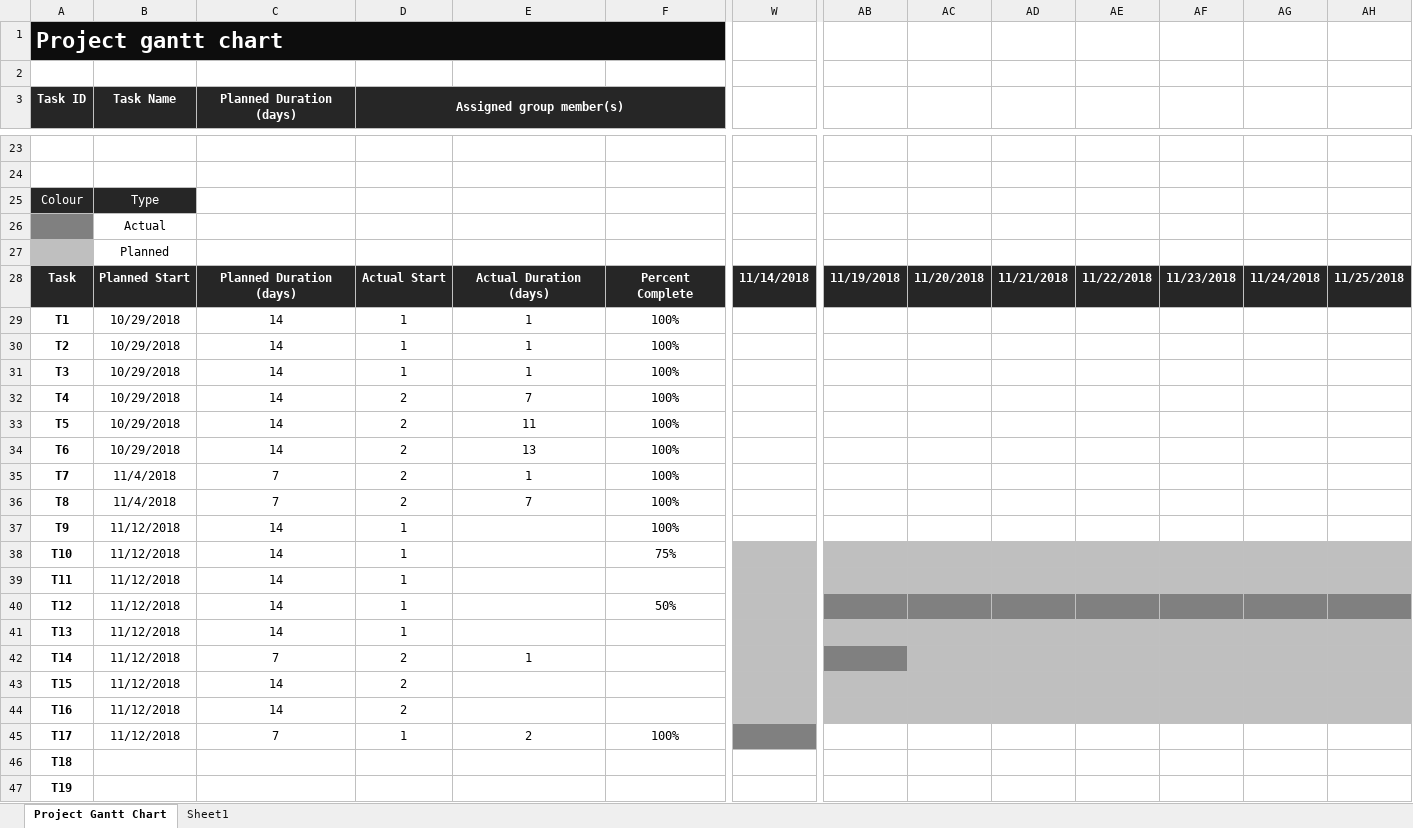
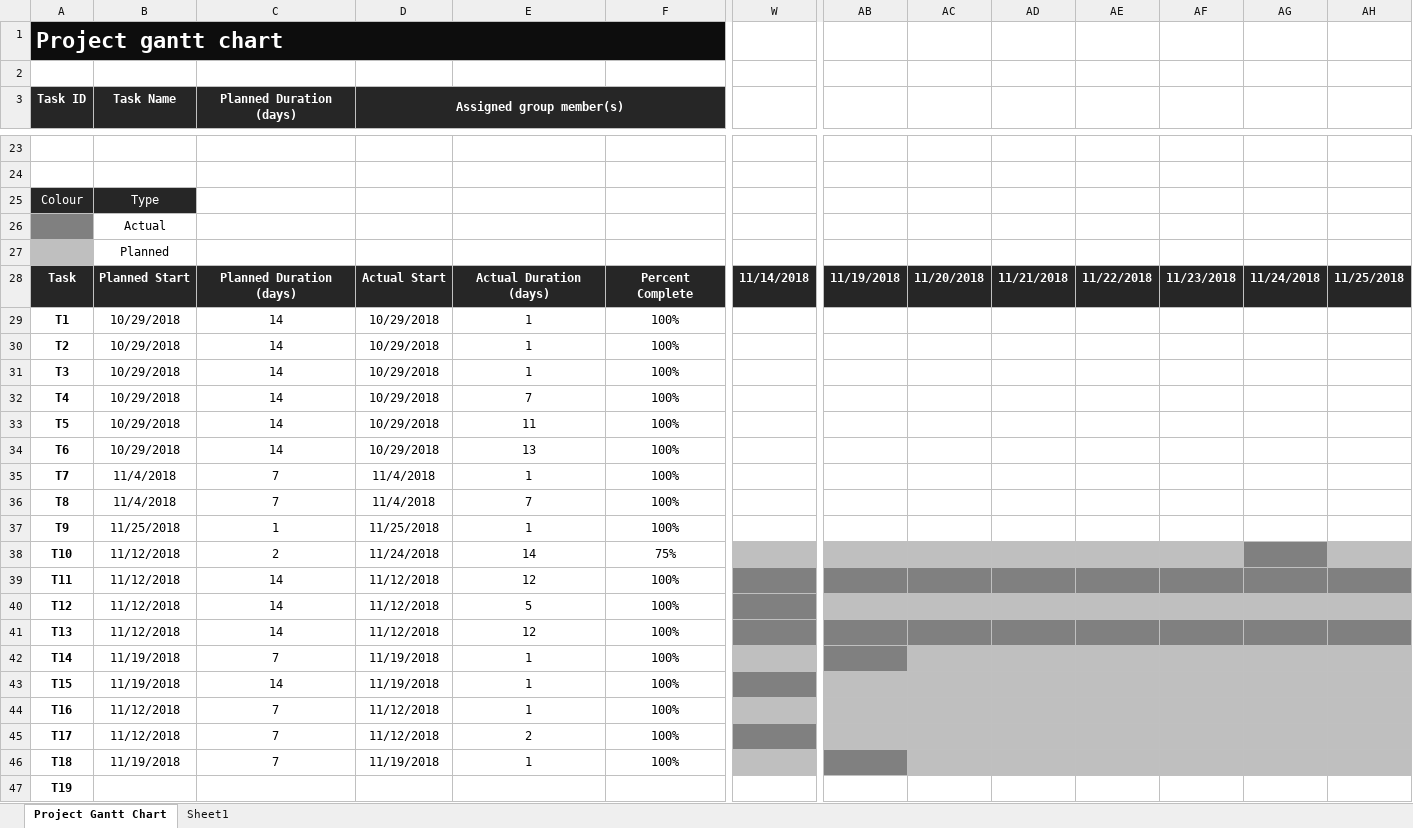
Before and after one commit to JakeOliverChapman/Enterprise-Systems-Project, an Excel workbook: docs/Project Gantt Chart.xlsx, sheet Project Gantt Chart, drawn as a sheet; only a part is shown, gaps mark what is left out; values as stored, in another font and other column widths than the file's, no borders; removed rows and columns are numbered as before the commit, all else as after; rows hold the shown columns only; the diff covers the shown part only; the diff names each change by its address in the sheet, - before the commit and + after, or states it on an @@ line.

Commit message:
update Gannt chart

```diff
--- a/docs/Project Gantt Chart.xlsx (sheet Project Gantt Chart)
+++ b/docs/Project Gantt Chart.xlsx (sheet Project Gantt Chart)
-D29:D31 (Assigned group member(s)): 1
+D29:D31 (Assigned group member(s)): 10/29/2018
-D32:D34 (Assigned group member(s)): 2
+D32:D34 (Assigned group member(s)): 10/29/2018
-D35:D36 (Assigned group member(s)): 2
+D35:D36 (Assigned group member(s)): 11/4/2018
-B37 (Task Name): 11/12/2018
+B37 (Task Name): 11/25/2018
-C37 (Planned Duration (days)): 14
+C37 (Planned Duration (days)): 1
-D37 (Assigned group member(s)): 1
+D37 (Assigned group member(s)): 11/25/2018
-E37: (empty)
+E37: 1
-C38 (Planned Duration (days)): 14
+C38 (Planned Duration (days)): 2
-D38 (Assigned group member(s)): 1
+D38 (Assigned group member(s)): 11/24/2018
-E38: (empty)
+E38: 14
-AG38 fill: #BFBFBF
+AG38 fill: #808080
-D39:D41 (Assigned group member(s)): 1
+D39:D41 (Assigned group member(s)): 11/12/2018
-E39: (empty)
+E39: 12
-F39: (empty)
+F39: 100%
-W39:AH39 fill: #BFBFBF
+W39:AH39 fill: #808080
-E40: (empty)
+E40: 5
-F40: 50%
+F40: 100%
-W40 fill: #BFBFBF
+W40 fill: #808080
-AB40:AH40 fill: #808080
+AB40:AH40 fill: #BFBFBF
-E41: (empty)
+E41: 12
-F41:F44: (empty)
+F41:F44: 100%
-W41:AH41 fill: #BFBFBF
+W41:AH41 fill: #808080
-B42:B43 (Task Name): 11/12/2018
+B42:B43 (Task Name): 11/19/2018
-D42:D43 (Assigned group member(s)): 2
+D42:D43 (Assigned group member(s)): 11/19/2018
-E43:E44: (empty)
+E43:E44: 1
-W43 fill: #BFBFBF
+W43 fill: #808080
-C44 (Planned Duration (days)): 14
+C44 (Planned Duration (days)): 7
-D44 (Assigned group member(s)): 2
+D44 (Assigned group member(s)): 11/12/2018
-D45 (Assigned group member(s)): 1
+D45 (Assigned group member(s)): 11/12/2018
-AB45:AH45 fill: none
+AB45:AH45 fill: #BFBFBF
-row 46: T18
+row 46: T18 | 11/19/2018 | 7 | 11/19/2018 | 1 | 100%
```
Also changed, not shown: 1 added row, 1 removed row, 14 edited cells and cell formats elsewhere in this sheet.
